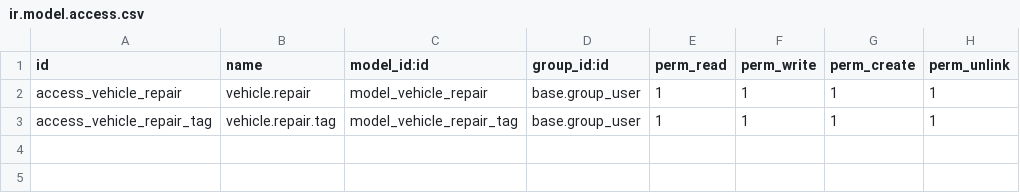
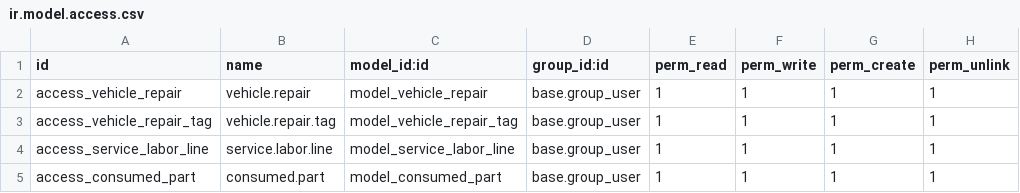
Before and after one commit to sinank-sinu/vehicle-repair-management, a CSV file: security/ir.model.access.csv, drawn as a sheet.

```diff
--- a/security/ir.model.access.csv
+++ b/security/ir.model.access.csv
@@ -3 +3,3 @@ access_vehicle_repair,vehicle.repair,model_vehicle_repair,base.group_user,1,1,1,
 access_vehicle_repair_tag,vehicle.repair.tag,model_vehicle_repair_tag,base.group_user,1,1,1,1
+access_service_labor_line,service.labor.line,model_service_labor_line,base.group_user,1,1,1,1
+access_consumed_part,consumed.part,model_consumed_part,base.group_user,1,1,1,1
```
Also changed, not shown: 9 other files.
